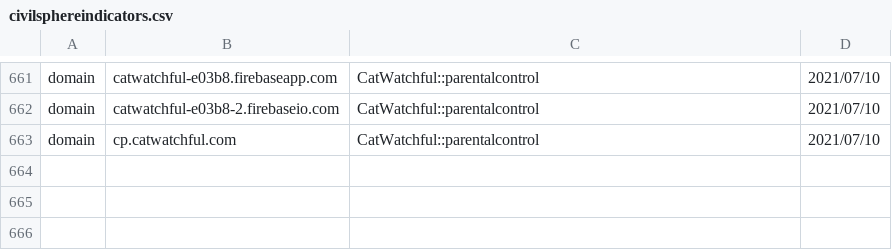
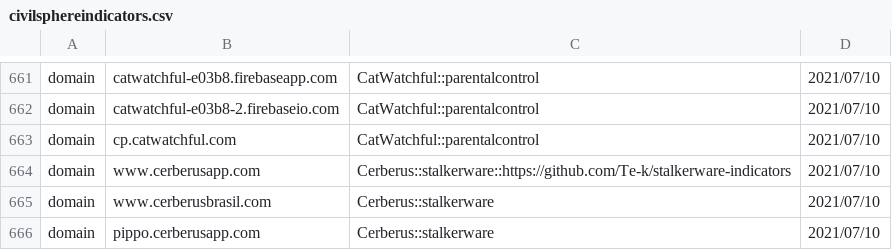
Before and after one commit to stratosphereips/Civilsphere, a CSV file: threatintel/civilsphereindicators.csv, drawn as a sheet; only a part is shown, gaps mark what is left out.

Commit message:
Adding indicators for Cerberus stalkerware

```diff
--- a/threatintel/civilsphereindicators.csv
+++ b/threatintel/civilsphereindicators.csv
@@ -663 +663,4 @@ domain,catwatchful-e03b8-2.firebaseio.com,CatWatchful::parentalcontrol,2021/07/1
 domain,cp.catwatchful.com,CatWatchful::parentalcontrol,2021/07/10
+domain,www.cerberusapp.com,Cerberus::stalkerware::https://github.com/Te-k/stalkerware-indicators,2021/07/10
+domain,www.cerberusbrasil.com,Cerberus::stalkerware,2021/07/10
+domain,pippo.cerberusapp.com,Cerberus::stalkerware,2021/07/10
```
